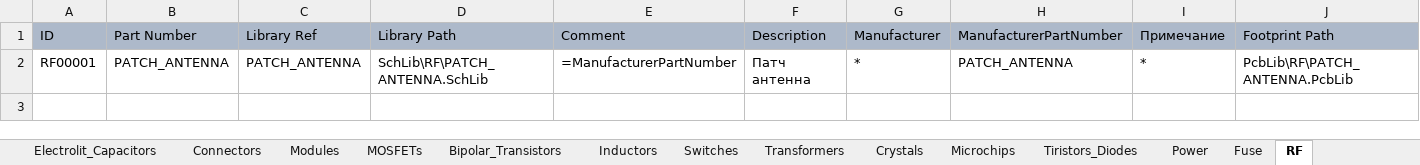
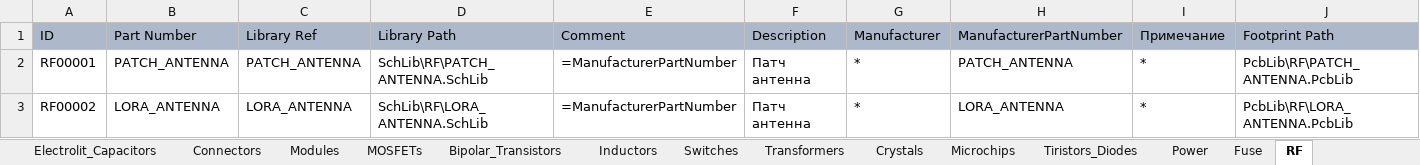
Before and after one commit to SergeyLadanov/AltiumComponentsDB, an Excel workbook: DB_Storage.xlsx, sheet RF, drawn as a sheet; only a part is shown; values as stored, in another font and other column widths than the file's, no borders; rows hold the shown columns only; the diff names each change by its address in the sheet, - before the commit and + after, or states it on an @@ line.

Commit message:
add PCB LoRa antenna

```diff
--- a/DB_Storage.xlsx (sheet RF)
+++ b/DB_Storage.xlsx (sheet RF)
+row 3: RF00002 | LORA_ANTENNA | LORA_ANTENNA | SchLib\RF\LORA_ANTENNA.SchLib | =ManufacturerPartNumber | Патч антенна | * | LORA_ANTENNA | * | PcbLib\RF\LORA_ANTENNA.PcbLib
```
Also changed, not shown: 3 other files.
